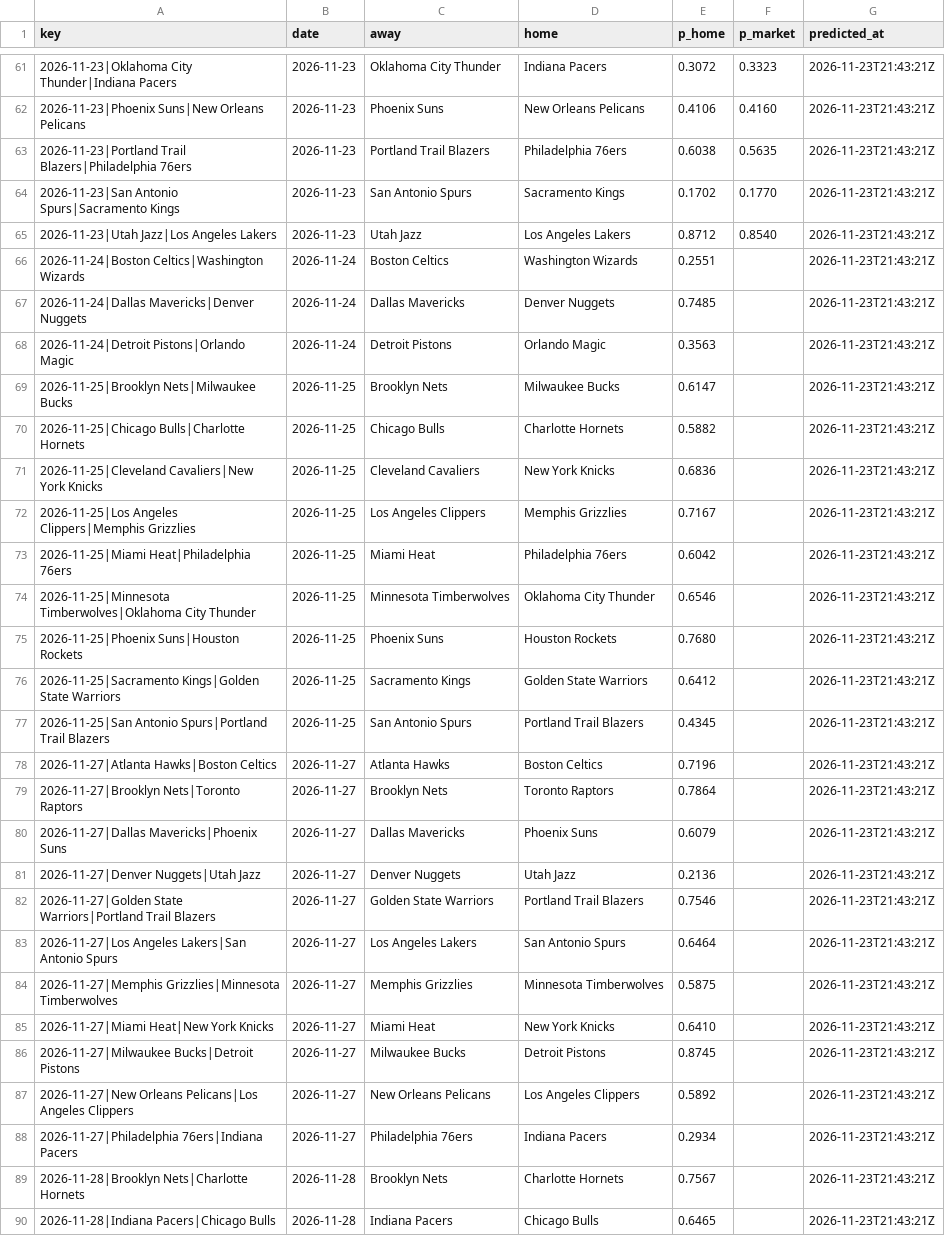
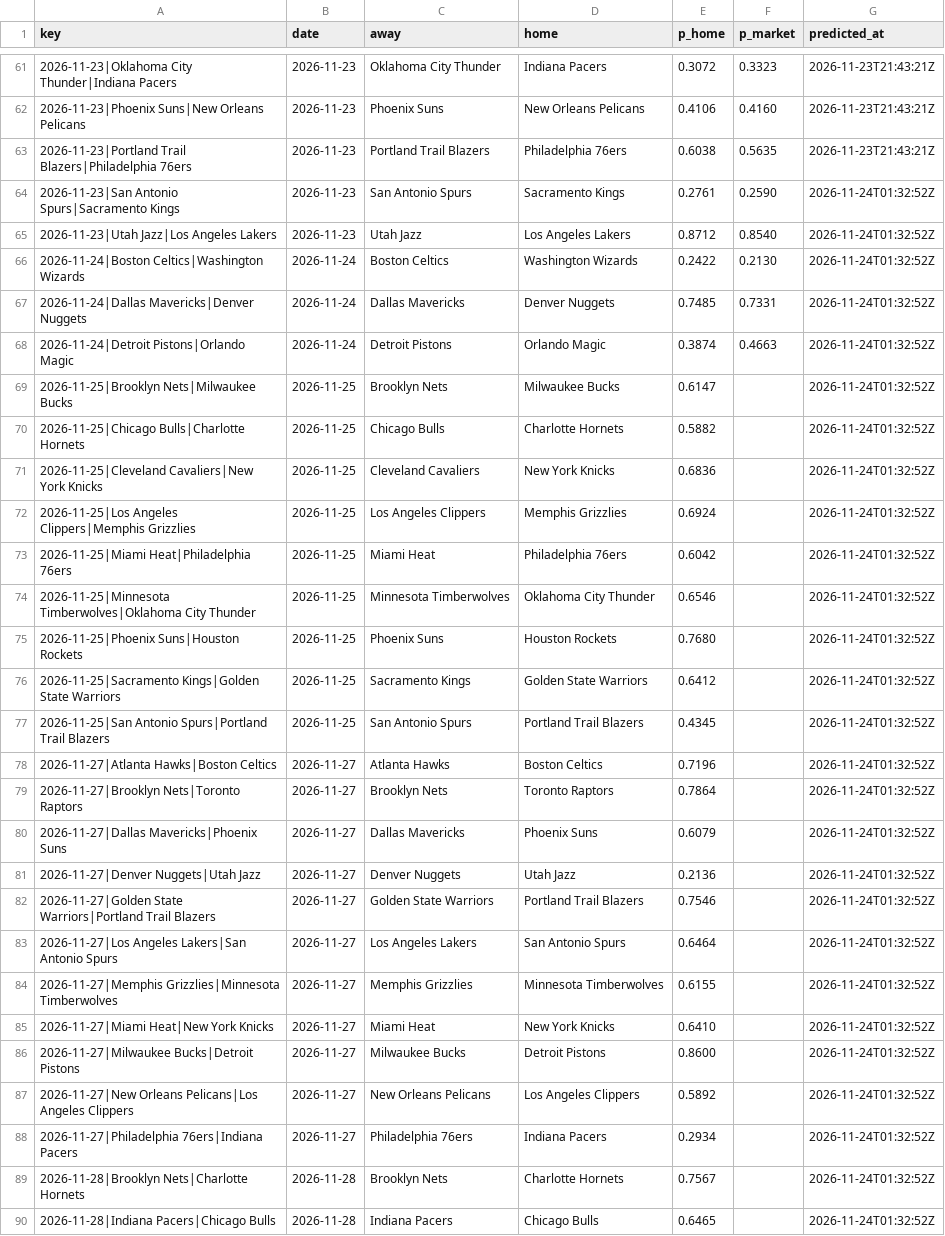
Before and after one commit to pushtishah11/nba-game-predictor, a CSV file: data/prediction_log.csv, drawn as a sheet; only a part is shown, gaps mark what is left out; the diff covers the shown part only; the diff names each change by its address in the sheet, - before the commit and + after, or states it on an @@ line.

```diff
--- a/data/prediction_log.csv
+++ b/data/prediction_log.csv
-E64 (p_home): 0.1702
+E64 (p_home): 0.2761
-F64 (p_market): 0.1770
+F64 (p_market): 0.2590
-G64:G90 (predicted_at): 2026-11-23T21:43:21Z
+G64:G90 (predicted_at): 2026-11-24T01:32:52Z
-E66 (p_home): 0.2551
+E66 (p_home): 0.2422
-F66 (p_market): (empty)
+F66 (p_market): 0.2130
-F67 (p_market): (empty)
+F67 (p_market): 0.7331
-E68 (p_home): 0.3563
+E68 (p_home): 0.3874
-F68 (p_market): (empty)
+F68 (p_market): 0.4663
-E72 (p_home): 0.7167
+E72 (p_home): 0.6924
-E84 (p_home): 0.5875
+E84 (p_home): 0.6155
-E86 (p_home): 0.8745
+E86 (p_home): 0.8600
```
Also changed, not shown: 16 edited cells elsewhere in this file, 1 other file.
